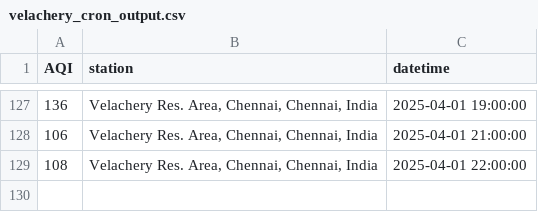
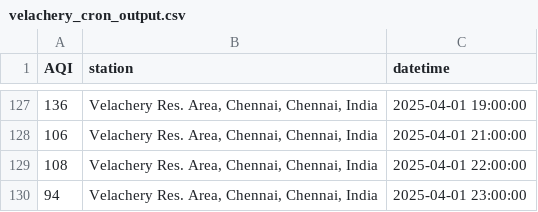
Before and after one commit to KrishnenduMR/ChennaiAir, a CSV file: data/cron_job_data/velachery_cron_output.csv, drawn as a sheet; only a part is shown, gaps mark what is left out; the diff names each change by its address in the sheet, - before the commit and + after, or states it on an @@ line.

```diff
--- a/data/cron_job_data/velachery_cron_output.csv
+++ b/data/cron_job_data/velachery_cron_output.csv
+row 130: 94 | Velachery Res. Area, Chennai, Chennai, India | 2025-04-01 23:00:00
```
Also changed, not shown: data/cron_job_data/manali_cron_output.csv, static/data/alandur_cron_output.csv, 1 other file.
